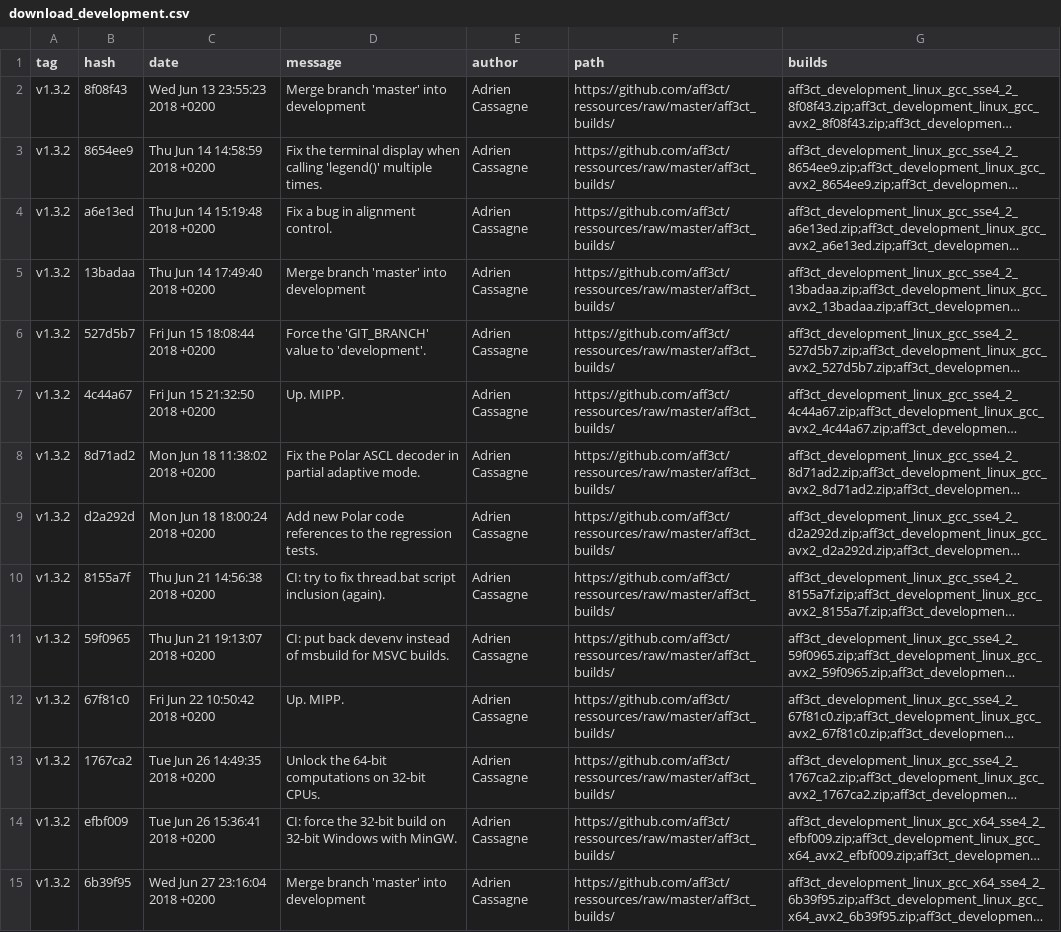
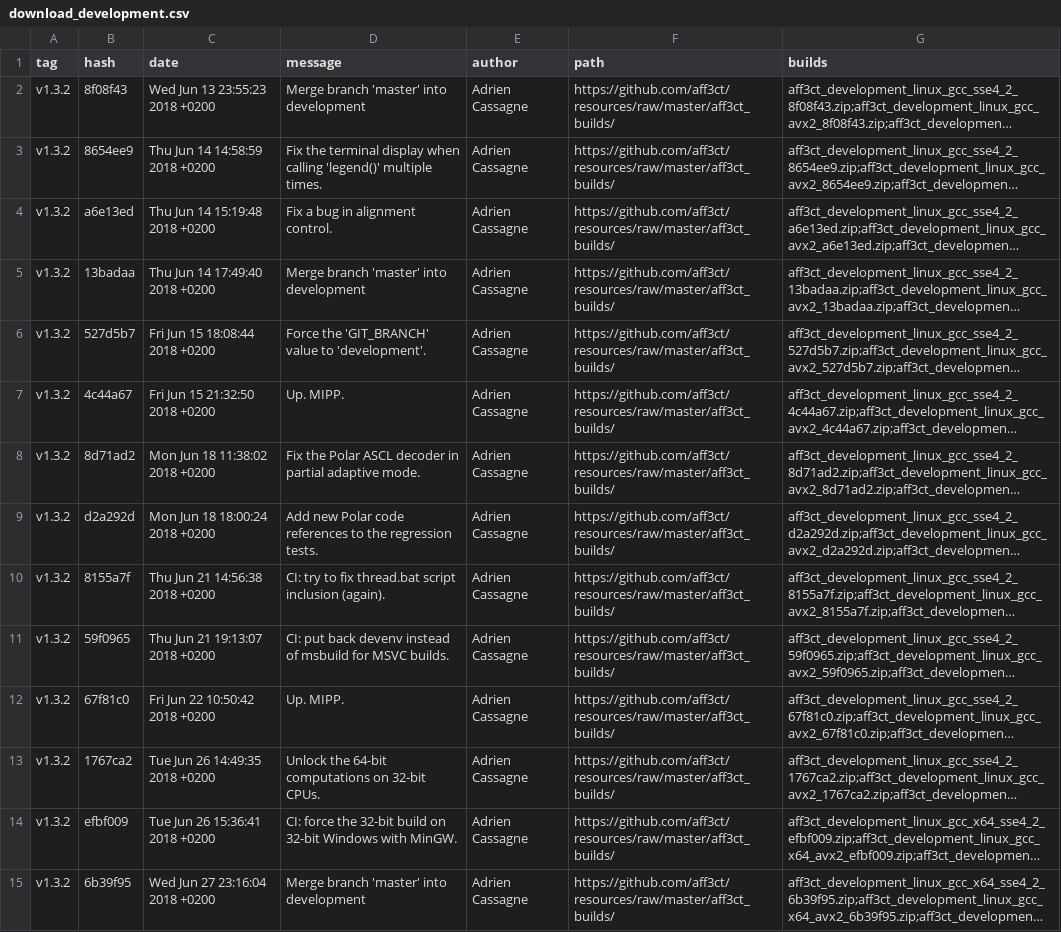
Before and after one commit to aff3ct/aff3ct.github.io, a CSV file: download/download_development.csv, drawn as a sheet; only a part is shown; long unchanged cells end in …; the diff covers the shown part only; the diff names each change by its address in the sheet, - before the commit and + after, or states it on an @@ line.

Commit message:
Typos.

```diff
--- a/download/download_development.csv
+++ b/download/download_development.csv
-F2:F15 (path): https://github.com/aff3ct/ressources/raw/master/aff3ct_builds/
+F2:F15 (path): https://github.com/aff3ct/resources/raw/master/aff3ct_builds/
```
Also changed, not shown: 120 edited cells elsewhere in this file, download/download_master.csv.
